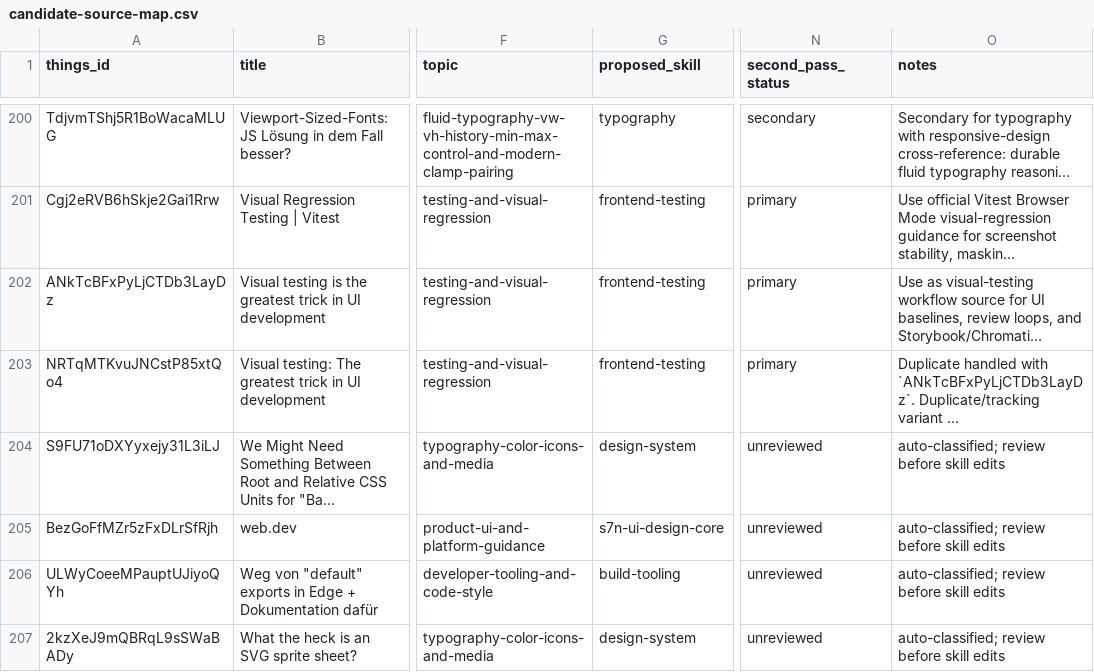
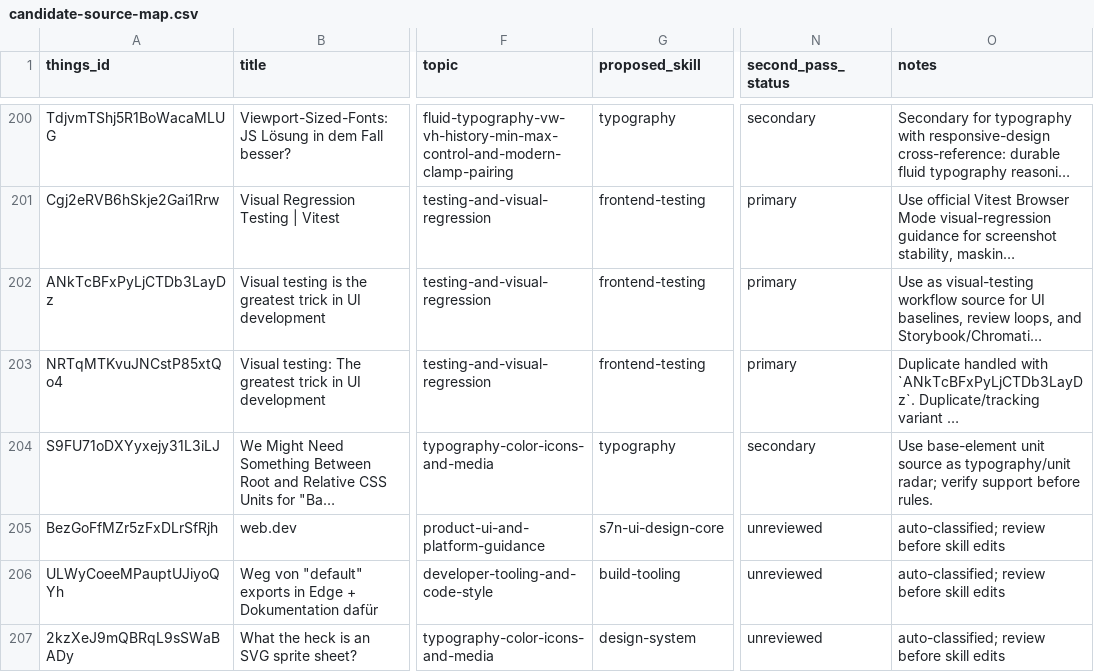
Before and after one commit to sebastian-software/skills.sebastian-software.com, a CSV file: docs/source-review/candidate-source-map.csv, drawn as a sheet; only a part is shown, gaps mark what is left out; long unchanged cells end in …; the diff names each change by its address in the sheet, - before the commit and + after, or states it on an @@ line.

Commit message:
skill(typography): integrate we-might-need-something-between-root-and-relative-css
Things-ID: S9FU71oDXYyxejy31L3iLJ
Source: https://css-tricks.com/we-might-need-something-between-root-and-relative-css-units-for-base-elements/
Decision: secondary
Target: skills/internal/s7n-ui-design/references/29-typography-sources.md
URL-Recheck: 2026-06-13, HTTP 200

```diff
--- a/docs/source-review/candidate-source-map.csv
+++ b/docs/source-review/candidate-source-map.csv
-G204 (proposed_skill): design-system
+G204 (proposed_skill): typography
-N204 (second_pass_status): unreviewed
+N204 (second_pass_status): secondary
-O204 (notes): auto-classified; review before skill edits
+O204 (notes): Use base-element unit source as typography/unit radar; verify support before rules.
```
Also changed, not shown: 1 other file.
